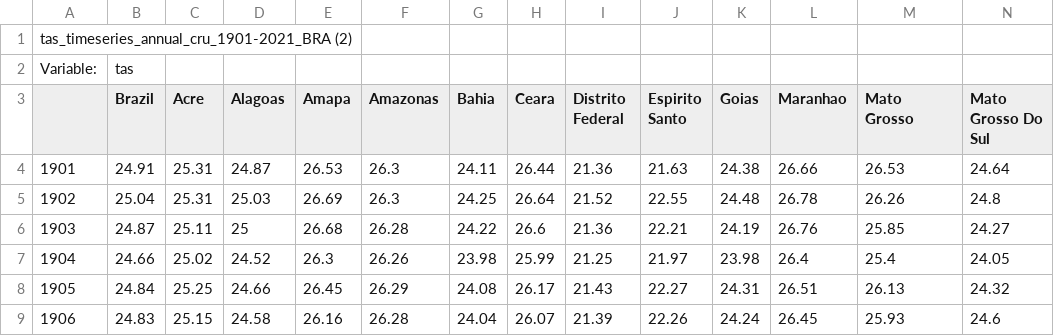
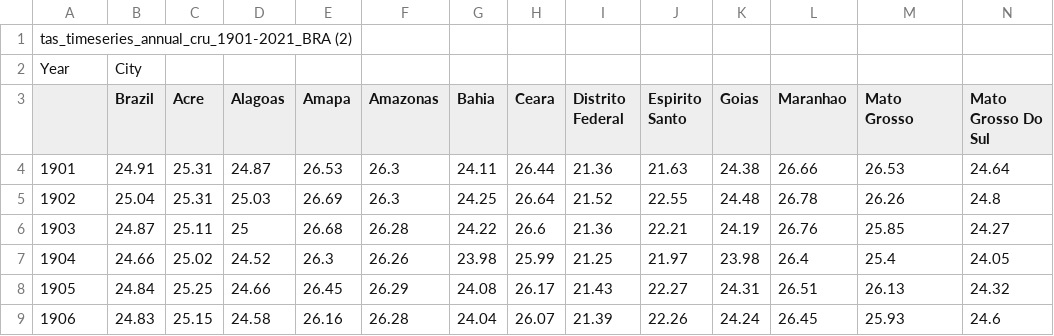
Before and after one commit to sarah-jjang/Data_Final_Project, a CSV file: Brazil_Temp.csv, drawn as a sheet; only a part is shown; removed rows and columns are numbered as before the commit, all else as after; rows hold the shown columns only; the diff names each change by its address in the sheet, - before the commit and + after, or states it on an @@ line.

Commit message:
Update Brazil_Temp.csv

```diff
--- a/Brazil_Temp.csv
+++ b/Brazil_Temp.csv
-row 2: Variable: | tas
+row 2: Year | City
```
